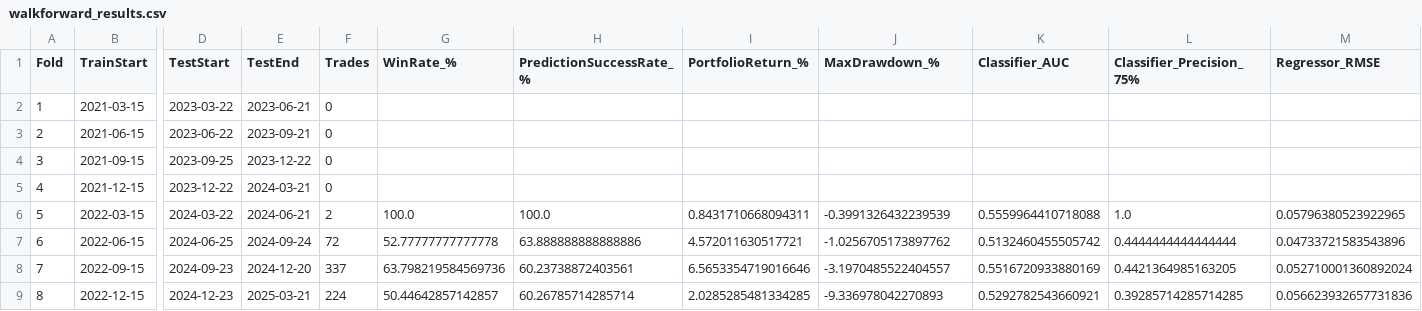
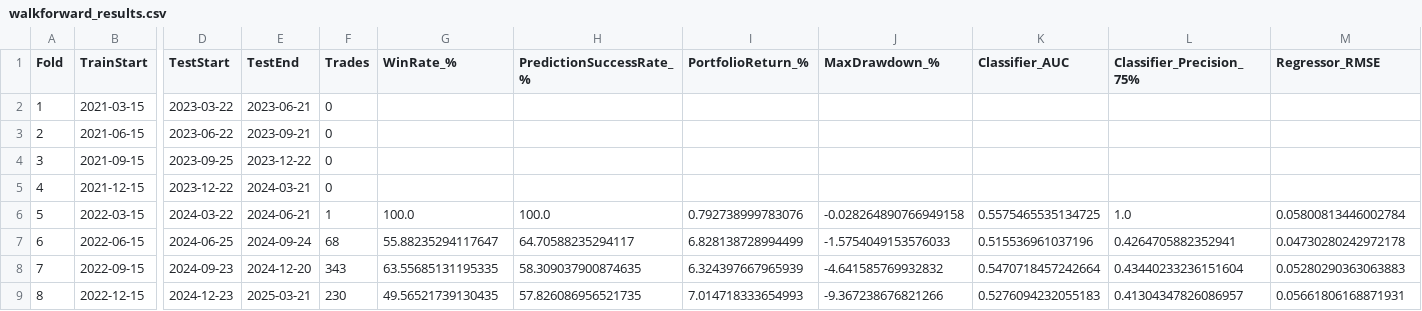
Before and after one commit to hardikbansal1122/Stock_ML, a CSV file: walkforward_results.csv, drawn as a sheet; only a part is shown, gaps mark what is left out; the diff covers the shown part only; the diff names each change by its address in the sheet, - before the commit and + after, or states it on an @@ line.

```diff
--- a/walkforward_results.csv
+++ b/walkforward_results.csv
-F6 (Trades): 2
+F6 (Trades): 1
-I6 (PortfolioReturn_%): 0.8431710668094311
+I6 (PortfolioReturn_%): 0.792738999783076
-J6 (MaxDrawdown_%): -0.3991326432239539
+J6 (MaxDrawdown_%): -0.028264890766949158
-K6 (Classifier_AUC): 0.5559964410718088
+K6 (Classifier_AUC): 0.5575465535134725
-M6 (Regressor_RMSE): 0.05796380523922965
+M6 (Regressor_RMSE): 0.05800813446002784
-F7 (Trades): 72
+F7 (Trades): 68
-G7 (WinRate_%): 52.77777777777778
+G7 (WinRate_%): 55.88235294117647
-H7 (PredictionSuccessRate_%): 63.888888888888886
+H7 (PredictionSuccessRate_%): 64.70588235294117
-I7 (PortfolioReturn_%): 4.572011630517721
+I7 (PortfolioReturn_%): 6.828138728994499
-J7 (MaxDrawdown_%): -1.0256705173897762
+J7 (MaxDrawdown_%): -1.5754049153576033
-K7 (Classifier_AUC): 0.5132460455505742
+K7 (Classifier_AUC): 0.515536961037196
-L7 (Classifier_Precision_75%): 0.4444444444444444
+L7 (Classifier_Precision_75%): 0.4264705882352941
-M7 (Regressor_RMSE): 0.04733721583543896
+M7 (Regressor_RMSE): 0.04730280242972178
-F8 (Trades): 337
+F8 (Trades): 343
-G8 (WinRate_%): 63.798219584569736
+G8 (WinRate_%): 63.55685131195335
-H8 (PredictionSuccessRate_%): 60.23738872403561
+H8 (PredictionSuccessRate_%): 58.309037900874635
-I8 (PortfolioReturn_%): 6.5653354719016646
+I8 (PortfolioReturn_%): 6.324397667965939
-J8 (MaxDrawdown_%): -3.1970485522404557
+J8 (MaxDrawdown_%): -4.641585769932832
-K8 (Classifier_AUC): 0.5516720933880169
+K8 (Classifier_AUC): 0.5470718457242664
-L8 (Classifier_Precision_75%): 0.4421364985163205
+L8 (Classifier_Precision_75%): 0.43440233236151604
-M8 (Regressor_RMSE): 0.052710001360892024
+M8 (Regressor_RMSE): 0.05280290363063883
-F9 (Trades): 224
+F9 (Trades): 230
-G9 (WinRate_%): 50.44642857142857
+G9 (WinRate_%): 49.56521739130435
-H9 (PredictionSuccessRate_%): 60.26785714285714
+H9 (PredictionSuccessRate_%): 57.826086956521735
-I9 (PortfolioReturn_%): 2.0285285481334285
+I9 (PortfolioReturn_%): 7.014718333654993
-J9 (MaxDrawdown_%): -9.336978042270893
+J9 (MaxDrawdown_%): -9.367238676821266
-K9 (Classifier_AUC): 0.5292782543660921
+K9 (Classifier_AUC): 0.5276094232055183
-L9 (Classifier_Precision_75%): 0.39285714285714285
+L9 (Classifier_Precision_75%): 0.41304347826086957
-M9 (Regressor_RMSE): 0.056623932657731836
+M9 (Regressor_RMSE): 0.05661806168871931
```
Also changed, not shown: 29 edited cells elsewhere in this file, exit_rule_comparison.csv, threshold_sweep_summary.csv, 7 other files.
